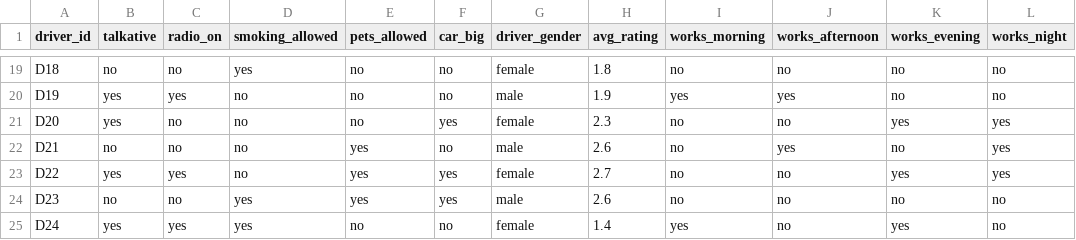
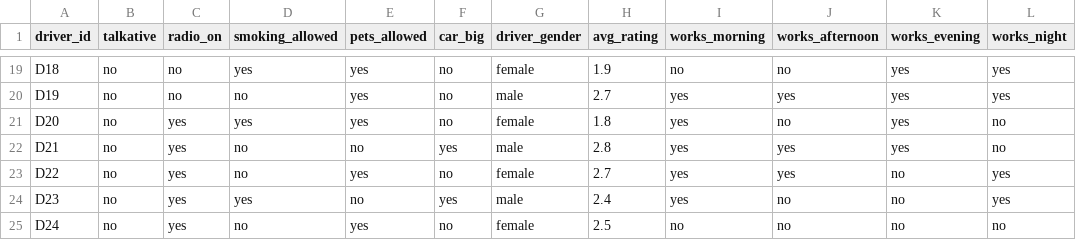
Before and after one commit to yasminebounasla/Application-de-Transport-Securise-avec-Recommandation-et-OCR, a CSV file: ml-service/lightfm_data/drivers.csv, drawn as a sheet; only a part is shown, gaps mark what is left out; the diff covers the shown part only; the diff names each change by its address in the sheet, - before the commit and + after, or states it on an @@ line.

```diff
--- a/ml-service/lightfm_data/drivers.csv
+++ b/ml-service/lightfm_data/drivers.csv
-E19:E21 (pets_allowed): no
+E19:E21 (pets_allowed): yes
-H19 (avg_rating): 1.8
+H19 (avg_rating): 1.9
-K19:K20 (works_evening): no
+K19:K20 (works_evening): yes
-L19:L20 (works_night): no
+L19:L20 (works_night): yes
-B20:B21 (talkative): yes
+B20:B21 (talkative): no
-C20 (radio_on): yes
+C20 (radio_on): no
-H20 (avg_rating): 1.9
+H20 (avg_rating): 2.7
-C21:C22 (radio_on): no
+C21:C22 (radio_on): yes
-D21 (smoking_allowed): no
+D21 (smoking_allowed): yes
-F21 (car_big): yes
+F21 (car_big): no
-H21 (avg_rating): 2.3
+H21 (avg_rating): 1.8
-I21:I24 (works_morning): no
+I21:I24 (works_morning): yes
-L21:L22 (works_night): yes
+L21:L22 (works_night): no
-E22 (pets_allowed): yes
+E22 (pets_allowed): no
-F22 (car_big): no
+F22 (car_big): yes
-H22 (avg_rating): 2.6
+H22 (avg_rating): 2.8
-K22 (works_evening): no
+K22 (works_evening): yes
-B23 (talkative): yes
+B23 (talkative): no
-F23 (car_big): yes
+F23 (car_big): no
-J23 (works_afternoon): no
+J23 (works_afternoon): yes
-K23 (works_evening): yes
+K23 (works_evening): no
-C24 (radio_on): no
+C24 (radio_on): yes
-E24 (pets_allowed): yes
+E24 (pets_allowed): no
-H24 (avg_rating): 2.6
+H24 (avg_rating): 2.4
-L24 (works_night): no
+L24 (works_night): yes
-B25 (talkative): yes
+B25 (talkative): no
-D25 (smoking_allowed): yes
+D25 (smoking_allowed): no
-E25 (pets_allowed): no
+E25 (pets_allowed): yes
-H25 (avg_rating): 1.4
+H25 (avg_rating): 2.5
-I25 (works_morning): yes
+I25 (works_morning): no
-K25 (works_evening): yes
+K25 (works_evening): no
```
Also changed, not shown: 98 edited cells elsewhere in this file, 4 other files.
